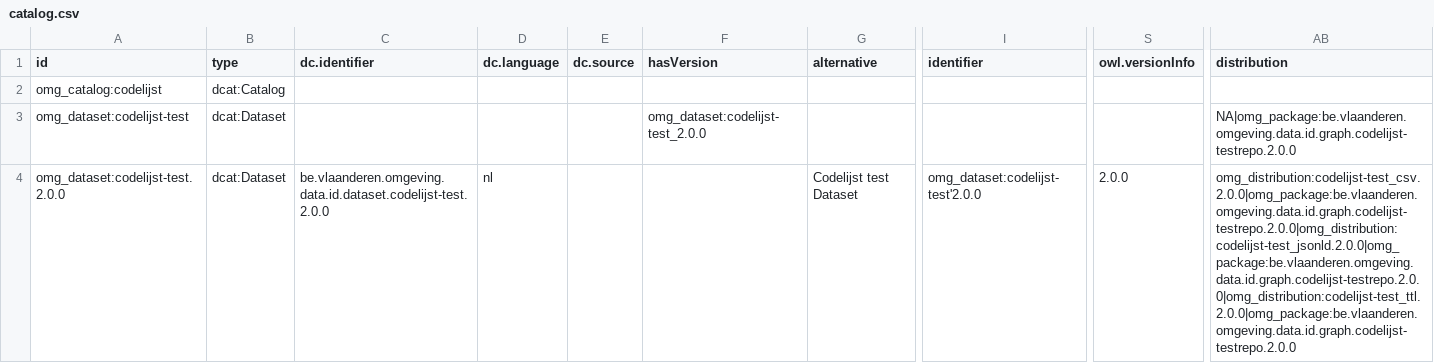
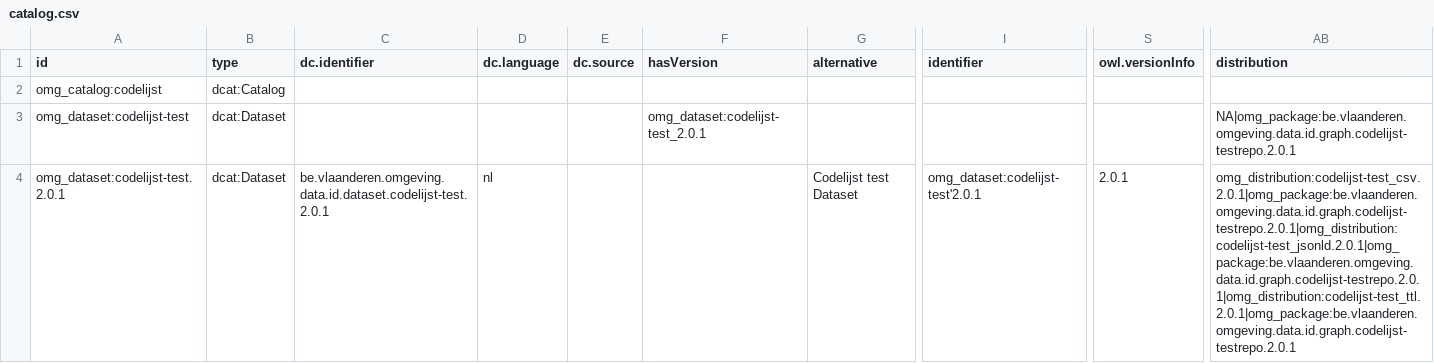
Before and after one commit to milieuinfo/codelijst-testrepo, a CSV file: src/main/resources/be/vlaanderen/omgeving/data/id/dataset/codelijst-test/catalog.csv, drawn as a sheet; only a part is shown, gaps mark what is left out; the diff covers the shown part only; the diff names each change by its address in the sheet, - before the commit and + after, or states it on an @@ line.

```diff
--- a/src/main/resources/be/vlaanderen/omgeving/data/id/dataset/codelijst-test/catalog.csv
+++ b/src/main/resources/be/vlaanderen/omgeving/data/id/dataset/codelijst-test/catalog.csv
-F3 (hasVersion): omg_dataset:codelijst-test_2.0.0
+F3 (hasVersion): omg_dataset:codelijst-test_2.0.1
-AB3 (distribution): NA|omg_package:be.vlaanderen.omgeving.data.id.graph.codelijst-testrepo.2.0.0
+AB3 (distribution): NA|omg_package:be.vlaanderen.omgeving.data.id.graph.codelijst-testrepo.2.0.1
-A4 (id): omg_dataset:codelijst-test.2.0.0
+A4 (id): omg_dataset:codelijst-test.2.0.1
-C4 (dc.identifier): be.vlaanderen.omgeving.data.id.dataset.codelijst-test.2.0.0
+C4 (dc.identifier): be.vlaanderen.omgeving.data.id.dataset.codelijst-test.2.0.1
-I4 (identifier): omg_dataset:codelijst-test'2.0.0
+I4 (identifier): omg_dataset:codelijst-test'2.0.1
-S4 (owl.versionInfo): 2.0.0
+S4 (owl.versionInfo): 2.0.1
-AB4 (distribution): omg_distribution:codelijst-test_csv.2.0.0|omg_package:be.vlaanderen.omgeving.data.id.graph.codelijst-testrepo.2.0.0|omg_distribution:codelijst-test_jsonld.2.0.0|omg_package:be.vlaanderen.omgeving.data.id.graph.codelijst-testrepo.2.0.0|omg_distribution:codelijst-test_ttl.2.0.0|omg_package:be.vlaanderen.omgeving.data.id.graph.codelijst-testrepo.2.0.0
+AB4 (distribution): omg_distribution:codelijst-test_csv.2.0.1|omg_package:be.vlaanderen.omgeving.data.id.graph.codelijst-testrepo.2.0.1|omg_distribution:codelijst-test_jsonld.2.0.1|omg_package:be.vlaanderen.omgeving.data.id.graph.codelijst-testrepo.2.0.1|omg_distribution:codelijst-test_ttl.2.0.1|omg_package:be.vlaanderen.omgeving.data.id.graph.codelijst-testrepo.2.0.1
```
Also changed, not shown: 23 edited cells elsewhere in this file, src/main/resources/be/vlaanderen/omgeving/data/id/dataset/codelijst-test/catalog_source.csv, 2 other files.
